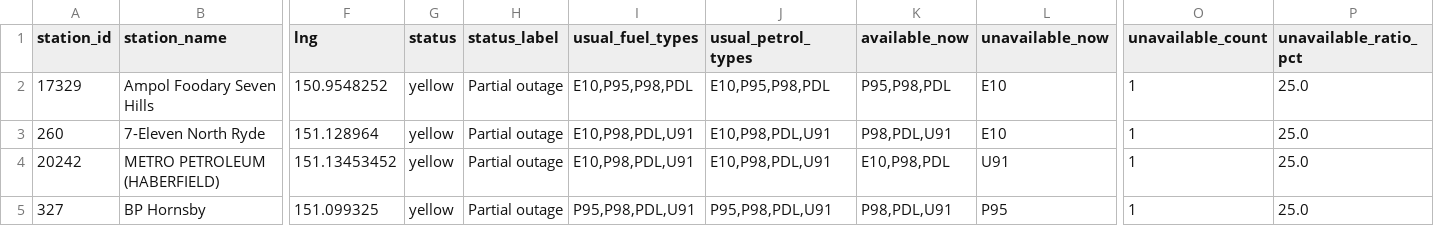
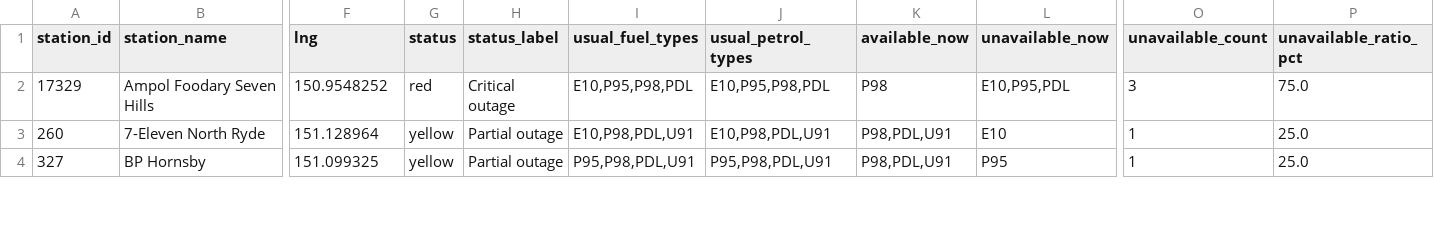
Before and after one commit to clobots/reFuel, a CSV file: data/clean/fuelcheck_station_outage_status.csv, drawn as a sheet; only a part is shown, gaps mark what is left out; removed rows and columns are numbered as before the commit, all else as after; rows hold the shown columns only; the diff covers the shown part only; the diff names each change by its address in the sheet, - before the commit and + after, or states it on an @@ line.

```diff
--- a/data/clean/fuelcheck_station_outage_status.csv
+++ b/data/clean/fuelcheck_station_outage_status.csv
-G2 (status): yellow
+G2 (status): red
-H2 (status_label): Partial outage
+H2 (status_label): Critical outage
-K2 (available_now): P95,P98,PDL
+K2 (available_now): P98
-L2 (unavailable_now): E10
+L2 (unavailable_now): E10,P95,PDL
-O2 (unavailable_count): 1
+O2 (unavailable_count): 3
-P2 (unavailable_ratio_pct): 25.0
+P2 (unavailable_ratio_pct): 75.0
-row 4: 20242 | METRO PETROLEUM (HABERFIELD) | 151.13453452 | yellow | Partial outage | E10,P98,PDL,U91 | E10,P98,PDL,U91 | E10,P98,PDL | U91 | 1 | 25.0
```
Also changed, not shown: 3 added rows, 3 removed rows and 10 edited cells elsewhere in this file, data/clean/fuelcheck_history_dataset.csv, data/clean/fuelcheck_outages.csv, 9 other files.
